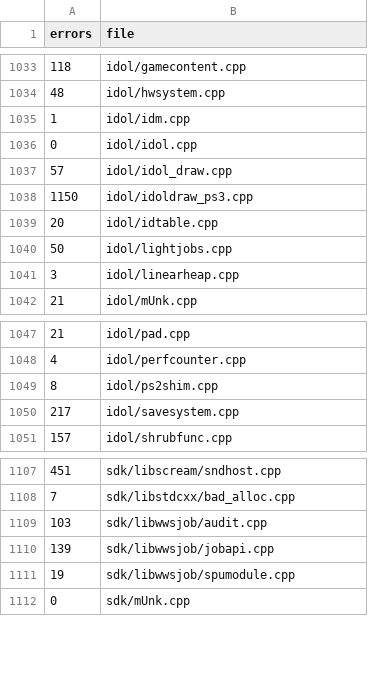
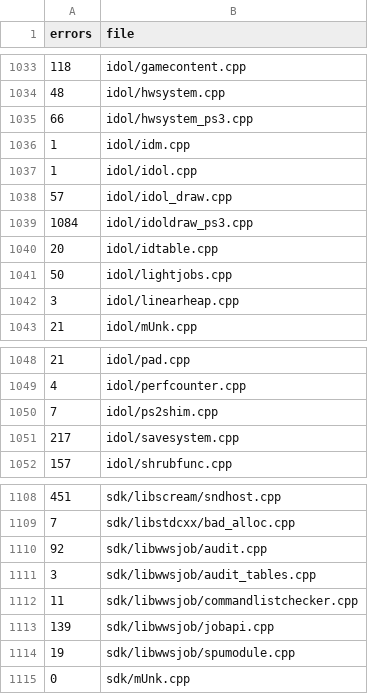
Before and after one commit to Clou67/thedecompfromhell, a TSV file: ERRORS.tsv, drawn as a sheet; only a part is shown, gaps mark what is left out.

```diff
--- a/ERRORS.tsv
+++ b/ERRORS.tsv
@@ -1034,6 +1034,7 @@ errors	file
 48	idol/hwsystem.cpp
+66	idol/hwsystem_ps3.cpp
 1	idol/idm.cpp
-0	idol/idol.cpp
+1	idol/idol.cpp
 57	idol/idol_draw.cpp
-1150	idol/idoldraw_ps3.cpp
+1084	idol/idoldraw_ps3.cpp
 20	idol/idtable.cpp
@@ -1048,3 +1049,3 @@ errors	file
 4	idol/perfcounter.cpp
-8	idol/ps2shim.cpp
+7	idol/ps2shim.cpp
 217	idol/savesystem.cpp
@@ -1108,3 +1109,5 @@ errors	file
 7	sdk/libstdcxx/bad_alloc.cpp
-103	sdk/libwwsjob/audit.cpp
+92	sdk/libwwsjob/audit.cpp
+3	sdk/libwwsjob/audit_tables.cpp
+11	sdk/libwwsjob/commandlistchecker.cpp
 139	sdk/libwwsjob/jobapi.cpp
```
Also changed, not shown: MANIFEST.tsv, tools/overrides.tsv, 9 other files.
